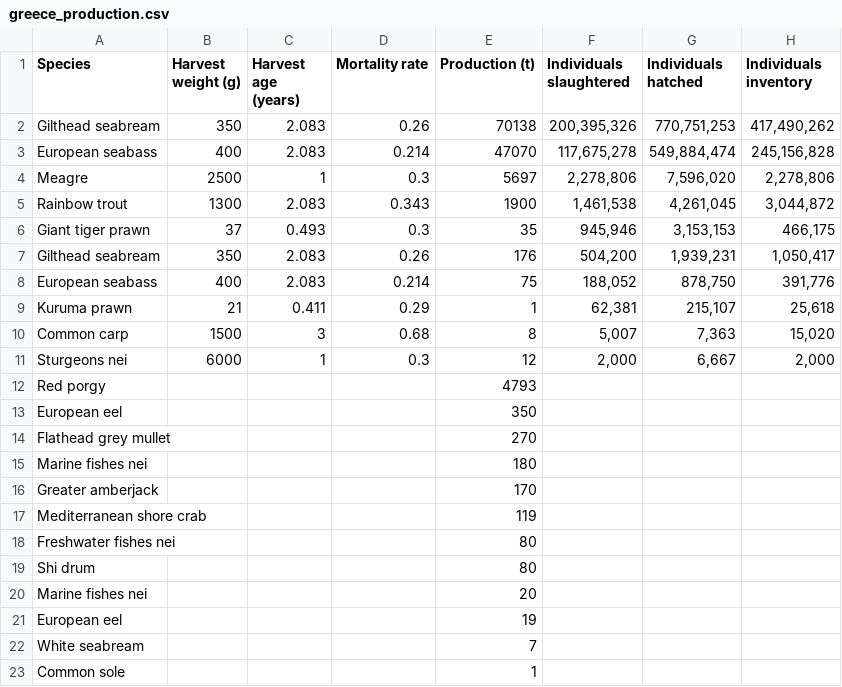
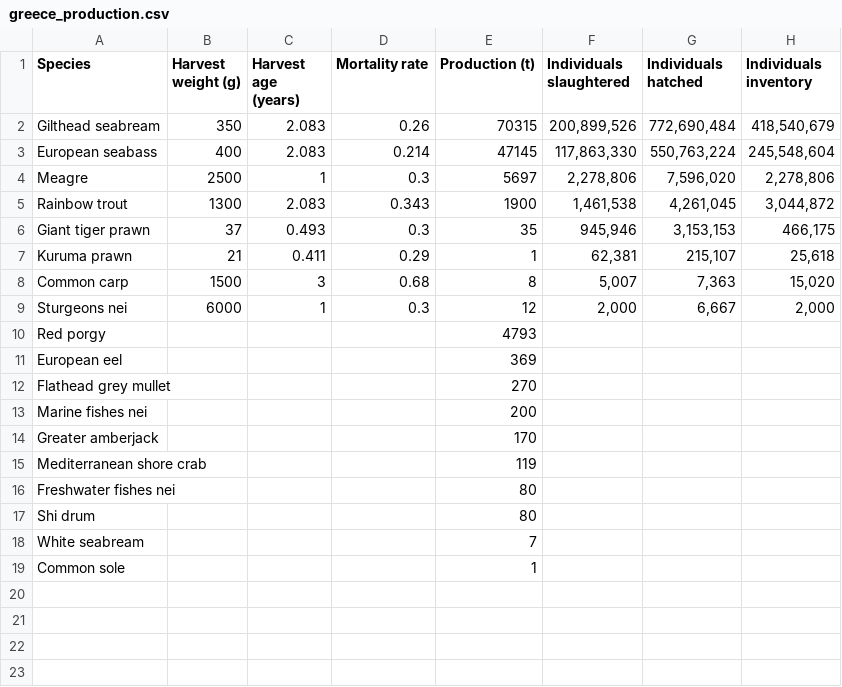
Before and after one commit to renspringlea/finsight, a CSV file: _data/greece_production.csv, drawn as a sheet.

```diff
--- a/_data/greece_production.csv
+++ b/_data/greece_production.csv
@@ -1,4 +1,4 @@
 "Species","Harvest weight (g)","Harvest age (years)","Mortality rate","Production (t)","Individuals slaughtered","Individuals hatched","Individuals inventory"
-"Gilthead seabream","350","2.083","0.26",70138,"200,395,326","770,751,253","417,490,262"
-"European seabass","400","2.083","0.214",47070,"117,675,278","549,884,474","245,156,828"
+"Gilthead seabream","350","2.083","0.26",70315,"200,899,526","772,690,484","418,540,679"
+"European seabass","400","2.083","0.214",47145,"117,863,330","550,763,224","245,548,604"
 "Meagre","2500","1","0.3",5697,"2,278,806","7,596,020","2,278,806"
@@ -6,4 +6,2 @@
 "Giant tiger prawn","37","0.493","0.3",35,"945,946","3,153,153","466,175"
-"Gilthead seabream","350","2.083","0.26",176,"504,200","1,939,231","1,050,417"
-"European seabass","400","2.083","0.214",75,"188,052","878,750","391,776"
 "Kuruma prawn","21","0.411","0.29",1,"62,381","215,107","25,618"
@@ -12,5 +10,5 @@
 "Red porgy","","","",4793,"","",""
-"European eel","","","",350,"","",""
+"European eel","","","",369,"","",""
 "Flathead grey mullet","","","",270,"","",""
-"Marine fishes nei","","","",180,"","",""
+"Marine fishes nei","","","",200,"","",""
 "Greater amberjack","","","",170,"","",""
@@ -19,4 +17,2 @@
 "Shi drum","","","",80,"","",""
-"Marine fishes nei","","","",20,"","",""
-"European eel","","","",19,"","",""
 "White seabream","","","",7,"","",""
```
Also changed, not shown: _data/eu_retail_aggregate.csv, _data/italy_production.csv, 43 other files.
